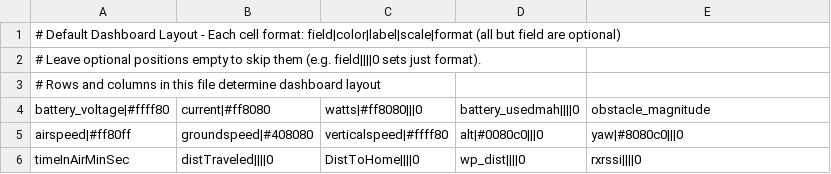
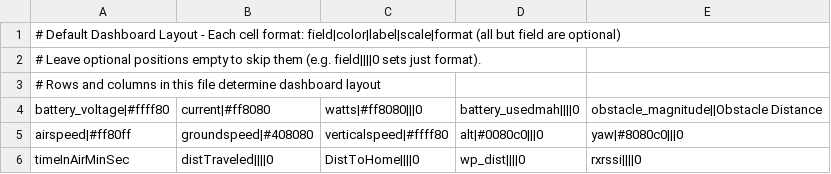
Before and after one commit to VFS-Go-Aero/VFS-Planner, a CSV file: Resources/DefaultQuickViewSettings.csv, drawn as a sheet.

```diff
--- a/Resources/DefaultQuickViewSettings.csv
+++ b/Resources/DefaultQuickViewSettings.csv
@@ -3,3 +3,3 @@
 # Rows and columns in this file determine dashboard layout,,,,
-battery_voltage|#ffff80,current|#ff8080,watts|#ff8080|||0,battery_usedmah||||0,obstacle_magnitude
+battery_voltage|#ffff80,current|#ff8080,watts|#ff8080|||0,battery_usedmah||||0,obstacle_magnitude||Obstacle Distance
 airspeed|#ff80ff,groundspeed|#408080,verticalspeed|#ffff80,alt|#0080c0|||0,yaw|#8080c0|||0
```
Also changed, not shown: 3 other files.
